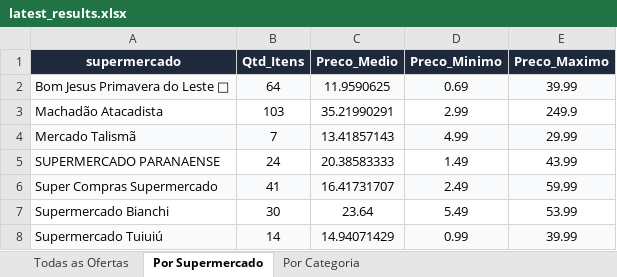
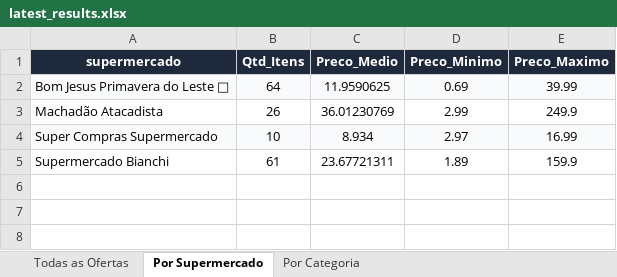
Before and after one commit to AVerz26/Weekly-Flyers-Scraper, an Excel workbook: docs/data/latest_results.xlsx, sheet Por Supermercado, drawn as a sheet; values as stored, in another font and other column widths than the file's, no borders; removed rows and columns are numbered as before the commit, all else as after; the diff names each change by its address in the sheet, - before the commit and + after, or states it on an @@ line.

```diff
--- a/docs/data/latest_results.xlsx (sheet Por Supermercado)
+++ b/docs/data/latest_results.xlsx (sheet Por Supermercado)
-B3 (Qtd_Itens): 103
+B3 (Qtd_Itens): 26
-C3 (Preco_Medio): 35.21990291
+C3 (Preco_Medio): 36.01230769
-row 4: Mercado Talismã | 7 | 13.41857143 | 4.99 | 29.99
-row 5: SUPERMERCADO PARANAENSE | 24 | 20.38583333 | 1.49 | 43.99
-B4 (Qtd_Itens): 41
+B4 (Qtd_Itens): 10
-C4 (Preco_Medio): 16.41731707
+C4 (Preco_Medio): 8.934
-D4 (Preco_Minimo): 2.49
+D4 (Preco_Minimo): 2.97
-E4 (Preco_Maximo): 59.99
+E4 (Preco_Maximo): 16.99
-B5 (Qtd_Itens): 30
+B5 (Qtd_Itens): 61
-C5 (Preco_Medio): 23.64
+C5 (Preco_Medio): 23.67721311
-D5 (Preco_Minimo): 5.49
+D5 (Preco_Minimo): 1.89
-E5 (Preco_Maximo): 53.99
+E5 (Preco_Maximo): 159.9
-row 8: Supermercado Tuiuiú | 14 | 14.94071429 | 0.99 | 39.99
```
Also changed, not shown: sheet Todas as Ofertas, sheet Por Categoria, 3 other files.
